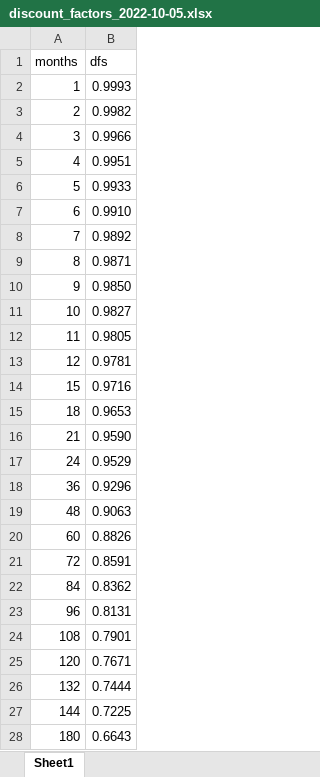
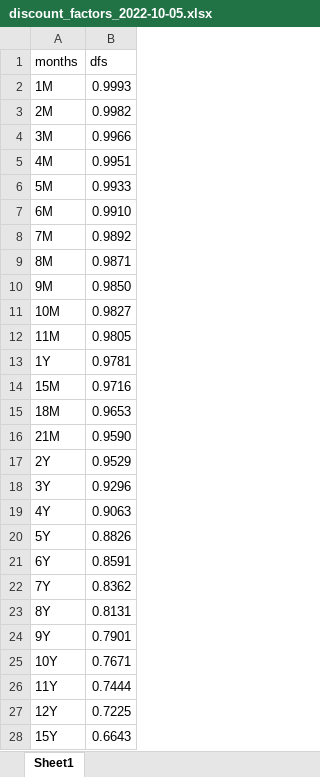
Before and after one commit to matteosan1/finance_course, an Excel workbook: input_files/discount_factors_2022-10-05.xlsx, sheet Sheet1, drawn as a sheet; only a part is shown; values as stored, in another font and other column widths than the file's, no borders; the diff covers the shown part only; the diff names each change by its address in the sheet, - before the commit and + after, or states it on an @@ line.

Commit message:
Add files via upload

```diff
--- a/input_files/discount_factors_2022-10-05.xlsx (sheet Sheet1)
+++ b/input_files/discount_factors_2022-10-05.xlsx (sheet Sheet1)
-A2 (months): 1
+A2 (months): 1M
-A3 (months): 2
+A3 (months): 2M
-A4 (months): 3
+A4 (months): 3M
-A5 (months): 4
+A5 (months): 4M
-A6 (months): 5
+A6 (months): 5M
-A7 (months): 6
+A7 (months): 6M
-A8 (months): 7
+A8 (months): 7M
-A9 (months): 8
+A9 (months): 8M
-A10 (months): 9
+A10 (months): 9M
-A11 (months): 10
+A11 (months): 10M
-A12 (months): 11
+A12 (months): 11M
-A13 (months): 12
+A13 (months): 1Y
-A14 (months): 15
+A14 (months): 15M
-A15 (months): 18
+A15 (months): 18M
-A16 (months): 21
+A16 (months): 21M
-A17 (months): 24
+A17 (months): 2Y
-A18 (months): 36
+A18 (months): 3Y
-A19 (months): 48
+A19 (months): 4Y
-A20 (months): 60
+A20 (months): 5Y
-A21 (months): 72
+A21 (months): 6Y
-A22 (months): 84
+A22 (months): 7Y
-A23 (months): 96
+A23 (months): 8Y
-A24 (months): 108
+A24 (months): 9Y
-A25 (months): 120
+A25 (months): 10Y
-A26 (months): 132
+A26 (months): 11Y
-A27 (months): 144
+A27 (months): 12Y
-A28 (months): 180
+A28 (months): 15Y
```
Also changed, not shown: 6 edited cells elsewhere in this sheet.
